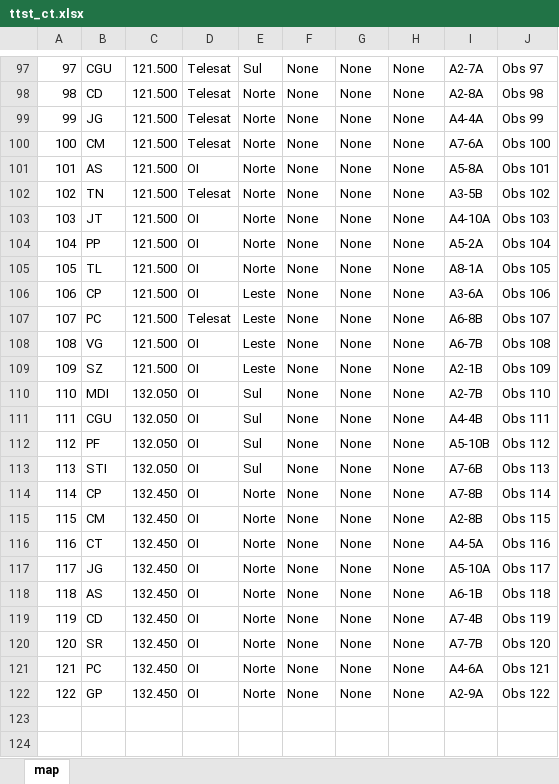
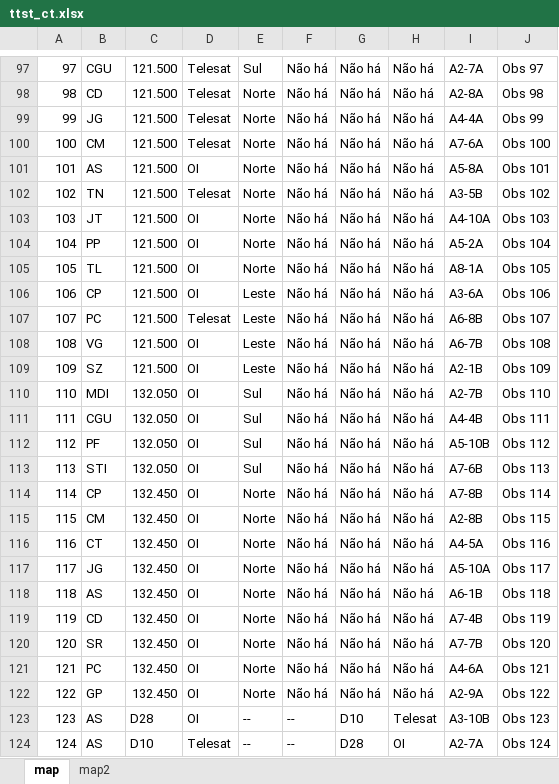
Before and after one commit to alekissandroarvo/ttst_ct, an Excel workbook: assets/ttst_ct.xlsx, sheet map, drawn as a sheet; only a part is shown, gaps mark what is left out; values as stored, in another font and other column widths than the file's, no borders; the diff covers the shown part only; the diff names each change by its address in the sheet, - before the commit and + after, or states it on an @@ line.

```diff
--- a/assets/ttst_ct.xlsx (sheet map)
+++ b/assets/ttst_ct.xlsx (sheet map)
+sheet tab: map2
-F97:F122: None
+F97:F122: Não há
-G97:G122: None
+G97:G122: Não há
-H97:H122: None
+H97:H122: Não há
+row 123: 123 | AS | D28 | OI | -- | -- | D10 | Telesat | A3-10B | Obs 123
+row 124: 124 | AS | D10 | Telesat | -- | -- | D28 | OI | A2-7A | Obs 124
```
Also changed, not shown: 3 added rows and 84 edited cells elsewhere in this sheet.
